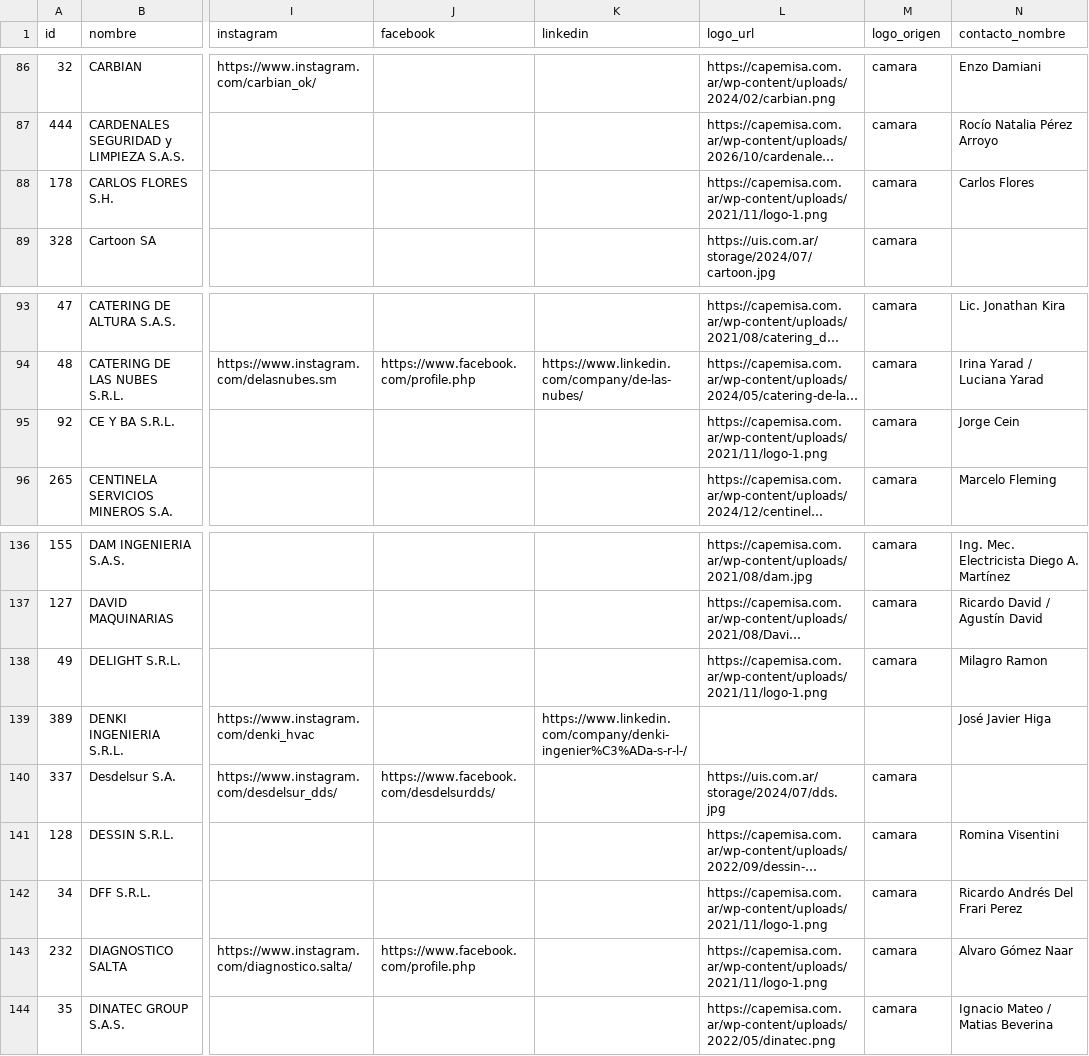
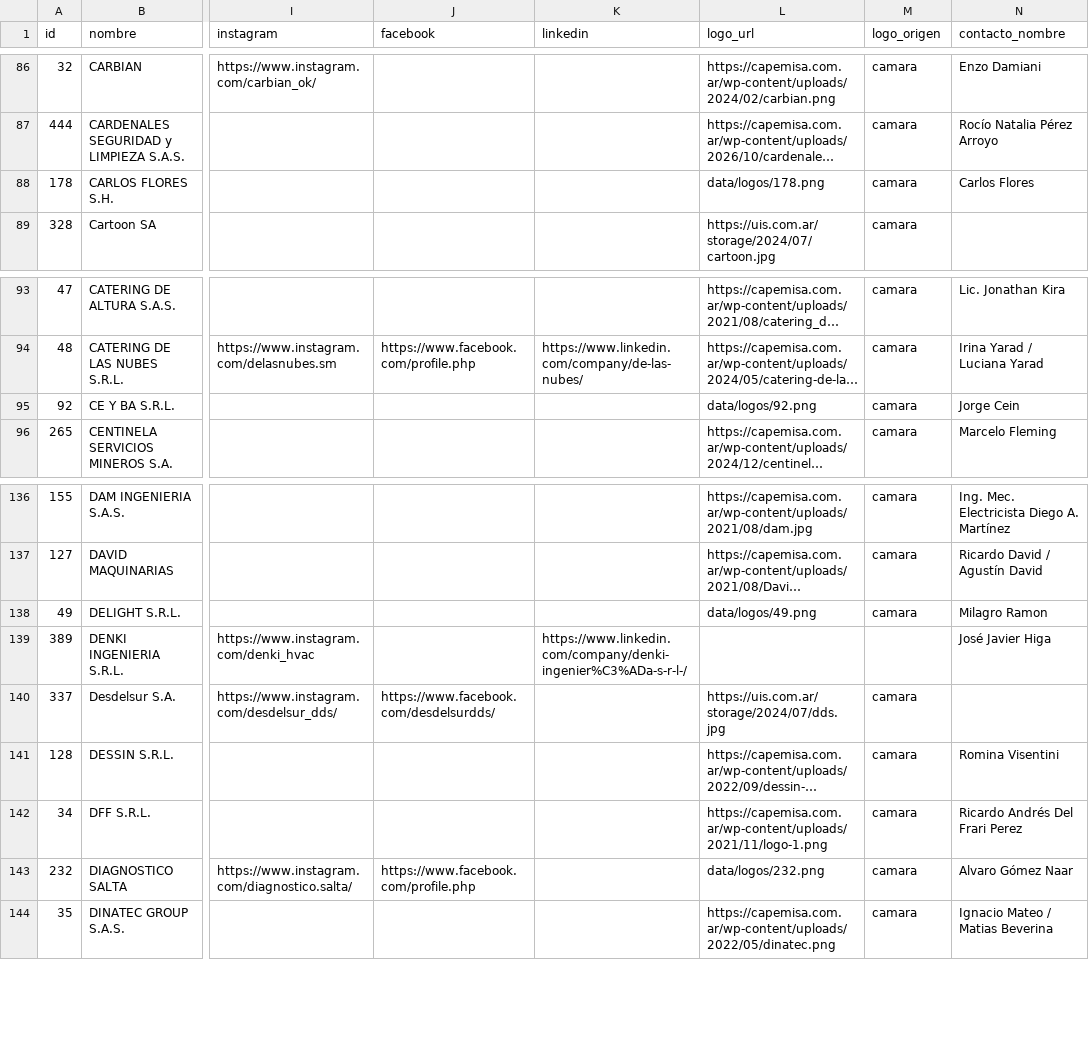
Before and after one commit to joaqu-coder/directorio-minero-salta, a CSV file: data/empresas.csv, drawn as a sheet; only a part is shown, gaps mark what is left out; long unchanged cells end in …; the diff names each change by its address in the sheet, - before the commit and + after, or states it on an @@ line.

```diff
--- a/data/empresas.csv
+++ b/data/empresas.csv
-L88 (logo_url): https://capemisa.com.ar/wp-content/uploads/2021/11/logo-1.png
+L88 (logo_url): data/logos/178.png
-L95 (logo_url): https://capemisa.com.ar/wp-content/uploads/2021/11/logo-1.png
+L95 (logo_url): data/logos/92.png
-L138 (logo_url): https://capemisa.com.ar/wp-content/uploads/2021/11/logo-1.png
+L138 (logo_url): data/logos/49.png
-L143 (logo_url): https://capemisa.com.ar/wp-content/uploads/2021/11/logo-1.png
+L143 (logo_url): data/logos/232.png
```
Also changed, not shown: 5 other files.
